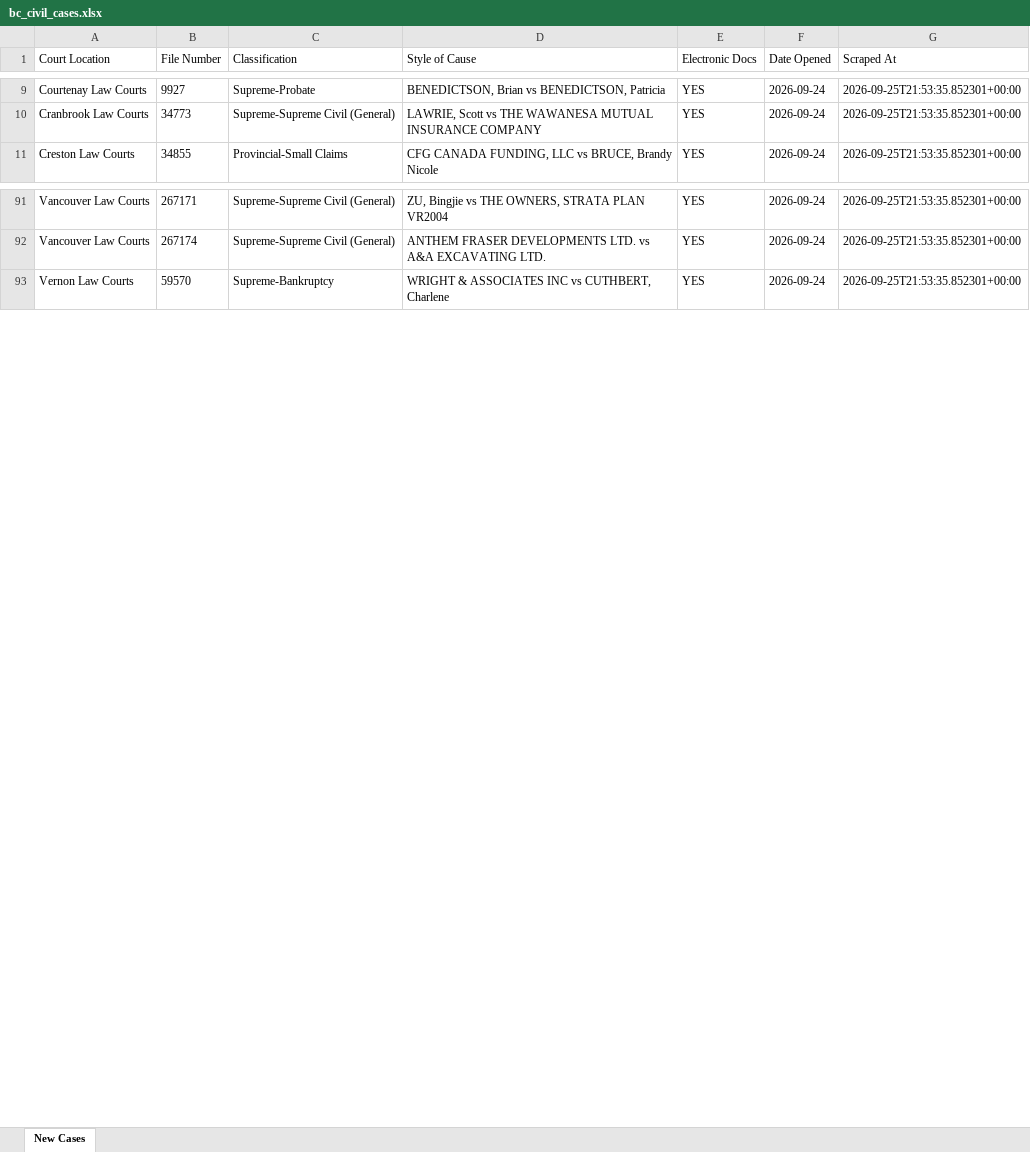
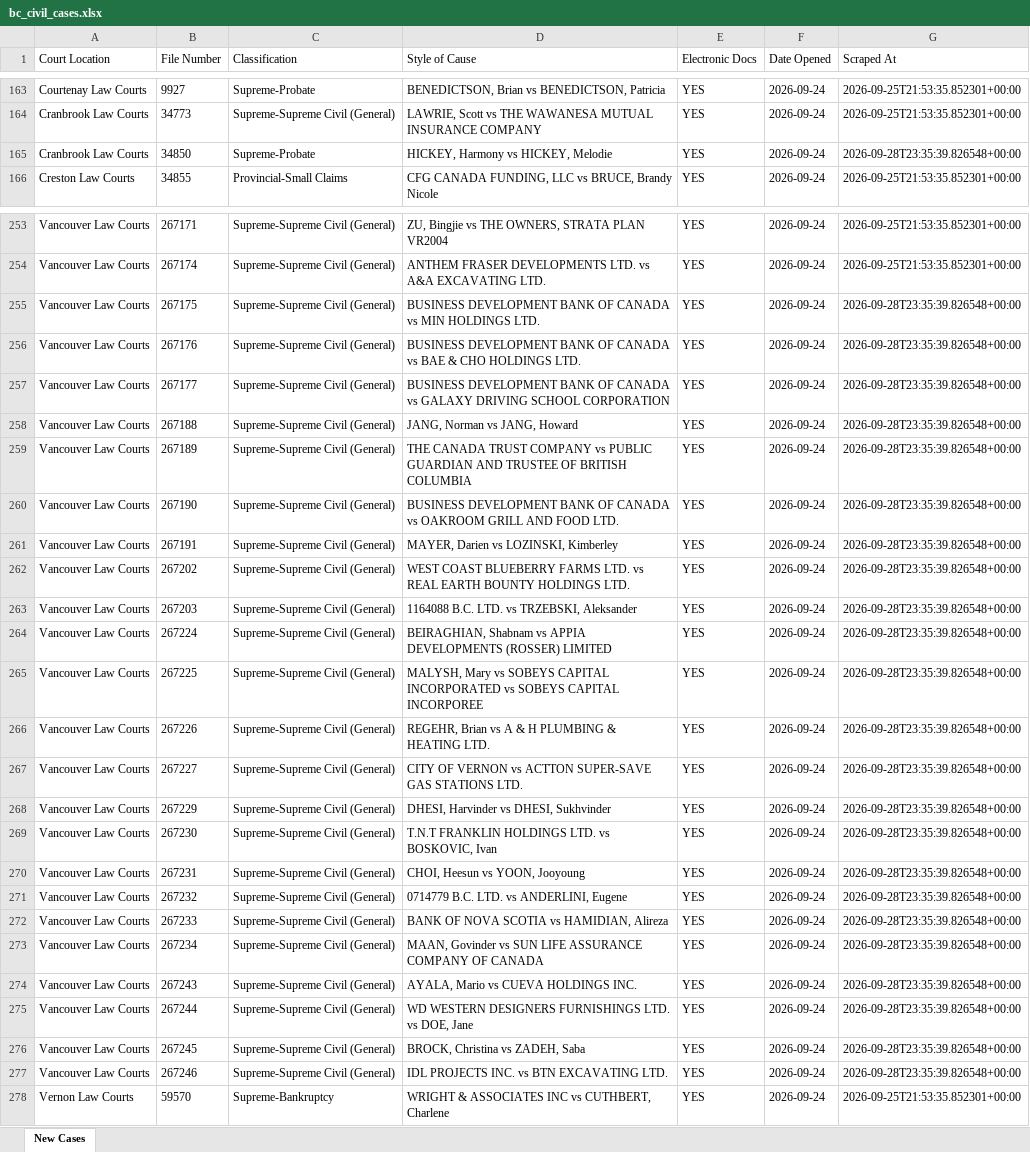
Before and after one commit to J7892/bccivilreport, an Excel workbook: data/bc_civil_cases.xlsx, sheet New Cases, drawn as a sheet; only a part is shown, gaps mark what is left out; values as stored, in another font and other column widths than the file's, no borders; the diff covers the shown part only; the diff names each change by its address in the sheet, - before the commit and + after, or states it on an @@ line.

```diff
--- a/data/bc_civil_cases.xlsx (sheet New Cases)
+++ b/data/bc_civil_cases.xlsx (sheet New Cases)
+row 165: Cranbrook Law Courts | 34850 | Supreme-Probate | HICKEY, Harmony vs HICKEY, Melodie | YES | 2026-09-24 | 2026-09-28T23:35:39.826548+00:00
+row 255: Vancouver Law Courts | 267175 | Supreme-Supreme Civil (General) | BUSINESS DEVELOPMENT BANK OF CANADA vs MIN HOLDINGS LTD. | YES | 2026-09-24 | 2026-09-28T23:35:39.826548+00:00
+row 256: Vancouver Law Courts | 267176 | Supreme-Supreme Civil (General) | BUSINESS DEVELOPMENT BANK OF CANADA vs BAE & CHO HOLDINGS LTD. | YES | 2026-09-24 | 2026-09-28T23:35:39.826548+00:00
+row 257: Vancouver Law Courts | 267177 | Supreme-Supreme Civil (General) | BUSINESS DEVELOPMENT BANK OF CANADA vs GALAXY DRIVING SCHOOL CORPORATION | YES | 2026-09-24 | 2026-09-28T23:35:39.826548+00:00
+row 258: Vancouver Law Courts | 267188 | Supreme-Supreme Civil (General) | JANG, Norman vs JANG, Howard | YES | 2026-09-24 | 2026-09-28T23:35:39.826548+00:00
+row 259: Vancouver Law Courts | 267189 | Supreme-Supreme Civil (General) | THE CANADA TRUST COMPANY vs PUBLIC GUARDIAN AND TRUSTEE OF BRITISH COLUMBIA | YES | 2026-09-24 | 2026-09-28T23:35:39.826548+00:00
+row 260: Vancouver Law Courts | 267190 | Supreme-Supreme Civil (General) | BUSINESS DEVELOPMENT BANK OF CANADA vs OAKROOM GRILL AND FOOD LTD. | YES | 2026-09-24 | 2026-09-28T23:35:39.826548+00:00
+row 261: Vancouver Law Courts | 267191 | Supreme-Supreme Civil (General) | MAYER, Darien vs LOZINSKI, Kimberley | YES | 2026-09-24 | 2026-09-28T23:35:39.826548+00:00
+row 262: Vancouver Law Courts | 267202 | Supreme-Supreme Civil (General) | WEST COAST BLUEBERRY FARMS LTD. vs REAL EARTH BOUNTY HOLDINGS LTD. | YES | 2026-09-24 | 2026-09-28T23:35:39.826548+00:00
+row 263: Vancouver Law Courts | 267203 | Supreme-Supreme Civil (General) | 1164088 B.C. LTD. vs TRZEBSKI, Aleksander | YES | 2026-09-24 | 2026-09-28T23:35:39.826548+00:00
+row 264: Vancouver Law Courts | 267224 | Supreme-Supreme Civil (General) | BEIRAGHIAN, Shabnam vs APPIA DEVELOPMENTS (ROSSER) LIMITED | YES | 2026-09-24 | 2026-09-28T23:35:39.826548+00:00
+row 265: Vancouver Law Courts | 267225 | Supreme-Supreme Civil (General) | MALYSH, Mary vs SOBEYS CAPITAL INCORPORATED vs SOBEYS CAPITAL INCORPOREE | YES | 2026-09-24 | 2026-09-28T23:35:39.826548+00:00
+row 266: Vancouver Law Courts | 267226 | Supreme-Supreme Civil (General) | REGEHR, Brian vs A & H PLUMBING & HEATING LTD. | YES | 2026-09-24 | 2026-09-28T23:35:39.826548+00:00
+row 267: Vancouver Law Courts | 267227 | Supreme-Supreme Civil (General) | CITY OF VERNON vs ACTTON SUPER-SAVE GAS STATIONS LTD. | YES | 2026-09-24 | 2026-09-28T23:35:39.826548+00:00
+row 268: Vancouver Law Courts | 267229 | Supreme-Supreme Civil (General) | DHESI, Harvinder vs DHESI, Sukhvinder | YES | 2026-09-24 | 2026-09-28T23:35:39.826548+00:00
+row 269: Vancouver Law Courts | 267230 | Supreme-Supreme Civil (General) | T.N.T FRANKLIN HOLDINGS LTD. vs BOSKOVIC, Ivan | YES | 2026-09-24 | 2026-09-28T23:35:39.826548+00:00
+row 270: Vancouver Law Courts | 267231 | Supreme-Supreme Civil (General) | CHOI, Heesun vs YOON, Jooyoung | YES | 2026-09-24 | 2026-09-28T23:35:39.826548+00:00
+row 271: Vancouver Law Courts | 267232 | Supreme-Supreme Civil (General) | 0714779 B.C. LTD. vs ANDERLINI, Eugene | YES | 2026-09-24 | 2026-09-28T23:35:39.826548+00:00
+row 272: Vancouver Law Courts | 267233 | Supreme-Supreme Civil (General) | BANK OF NOVA SCOTIA vs HAMIDIAN, Alireza | YES | 2026-09-24 | 2026-09-28T23:35:39.826548+00:00
+row 273: Vancouver Law Courts | 267234 | Supreme-Supreme Civil (General) | MAAN, Govinder vs SUN LIFE ASSURANCE COMPANY OF CANADA | YES | 2026-09-24 | 2026-09-28T23:35:39.826548+00:00
+row 274: Vancouver Law Courts | 267243 | Supreme-Supreme Civil (General) | AYALA, Mario vs CUEVA HOLDINGS INC. | YES | 2026-09-24 | 2026-09-28T23:35:39.826548+00:00
+row 275: Vancouver Law Courts | 267244 | Supreme-Supreme Civil (General) | WD WESTERN DESIGNERS FURNISHINGS LTD. vs DOE, Jane | YES | 2026-09-24 | 2026-09-28T23:35:39.826548+00:00
+row 276: Vancouver Law Courts | 267245 | Supreme-Supreme Civil (General) | BROCK, Christina vs ZADEH, Saba | YES | 2026-09-24 | 2026-09-28T23:35:39.826548+00:00
+row 277: Vancouver Law Courts | 267246 | Supreme-Supreme Civil (General) | IDL PROJECTS INC. vs BTN EXCAVATING LTD. | YES | 2026-09-24 | 2026-09-28T23:35:39.826548+00:00
```
Also changed, not shown: 172 added rows elsewhere in this sheet, 4 other files.
